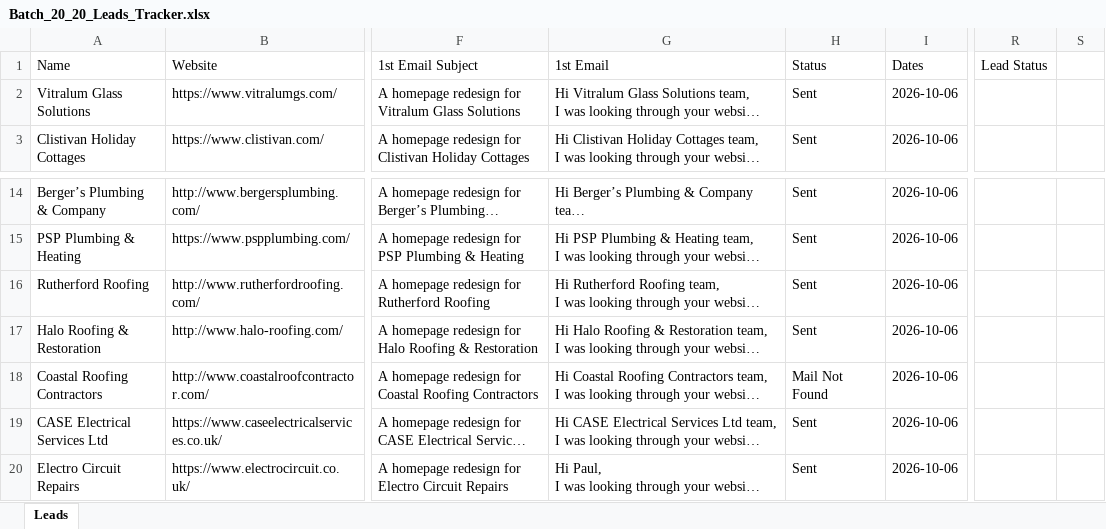
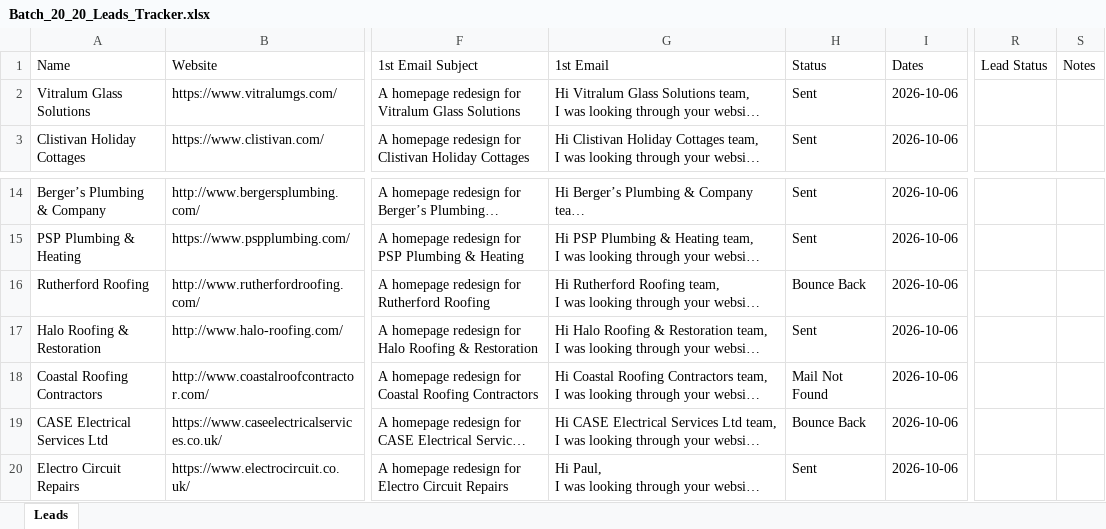
Before and after one commit to ksnirob/lead-tracker, an Excel workbook: excel/Batch_20_20_Leads_Tracker.xlsx, sheet Leads, drawn as a sheet; only a part is shown, gaps mark what is left out; long unchanged cells end in …; values as stored, in another font and other column widths than the file's, no borders; the diff names each change by its address in the sheet, - before the commit and + after, or states it on an @@ line.

```diff
--- a/excel/Batch_20_20_Leads_Tracker.xlsx (sheet Leads)
+++ b/excel/Batch_20_20_Leads_Tracker.xlsx (sheet Leads)
-S1: (empty)
+S1: Notes
-H16: Sent
+H16: Bounce Back
-H19: Sent
+H19: Bounce Back
```
Also changed, not shown: excel/Batch_06_Leads_Tracker.xlsx, excel/Batch_07_Leads_Tracker.xlsx, 2 other files.
